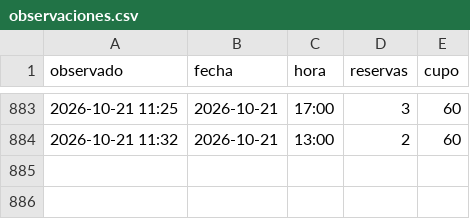
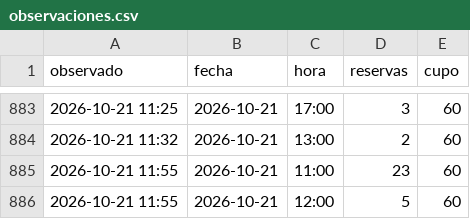
Before and after one commit to Gremiger/zoom-turnos, a CSV file: data/observaciones.csv, drawn as a sheet; only a part is shown, gaps mark what is left out; the diff names each change by its address in the sheet, - before the commit and + after, or states it on an @@ line.

```diff
--- a/data/observaciones.csv
+++ b/data/observaciones.csv
+row 885: 2026-10-21 11:55 | 2026-10-21 | 11:00 | 23 | 60
+row 886: 2026-10-21 11:55 | 2026-10-21 | 12:00 | 5 | 60
```
Also changed, not shown: 1 other file.
